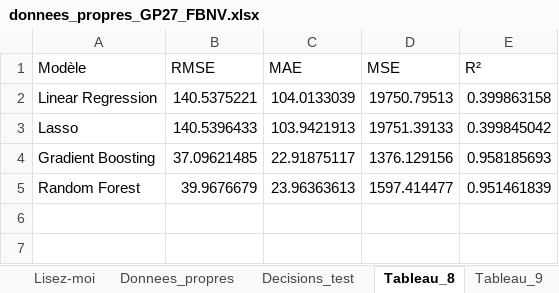
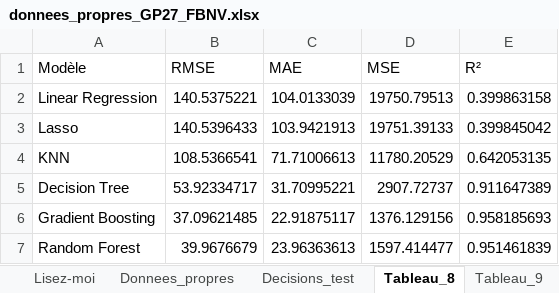
Before and after one commit to eliasbelme/eliasbelme.github.io, an Excel workbook: donnees_propres_GP27_FBNV.xlsx, sheet Tableau_8, drawn as a sheet; values as stored, in another font and other column widths than the file's, no borders; the diff names each change by its address in the sheet, - before the commit and + after, or states it on an @@ line.

```diff
--- a/donnees_propres_GP27_FBNV.xlsx (sheet Tableau_8)
+++ b/donnees_propres_GP27_FBNV.xlsx (sheet Tableau_8)
+row 4: KNN | 108.5366541 | 71.71006613 | 11780.20529 | 0.642053135
+row 5: Decision Tree | 53.92334717 | 31.70995221 | 2907.72737 | 0.911647389
```
Also changed, not shown: sheet Decisions_test, sheet Tableau_9, 5 other files.
